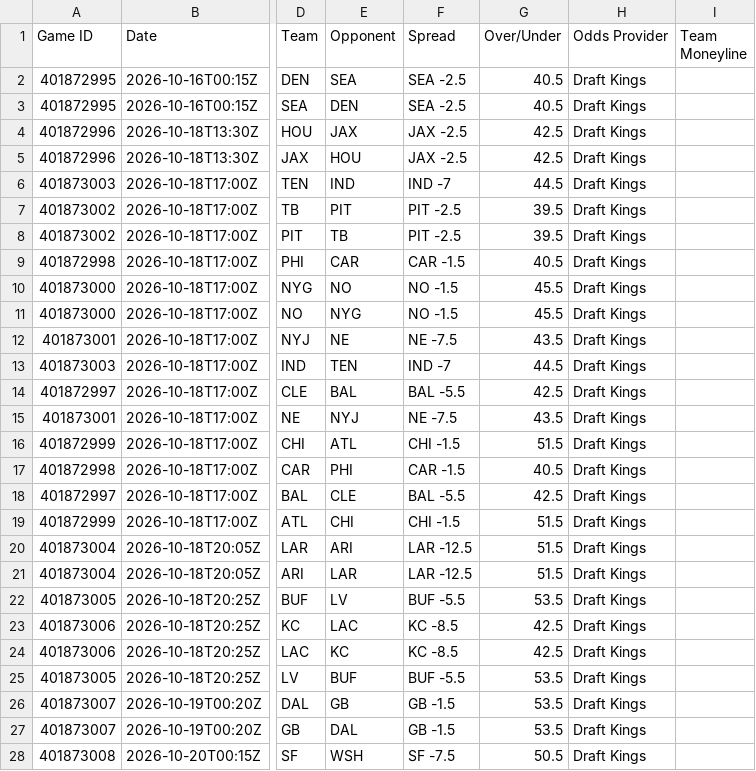
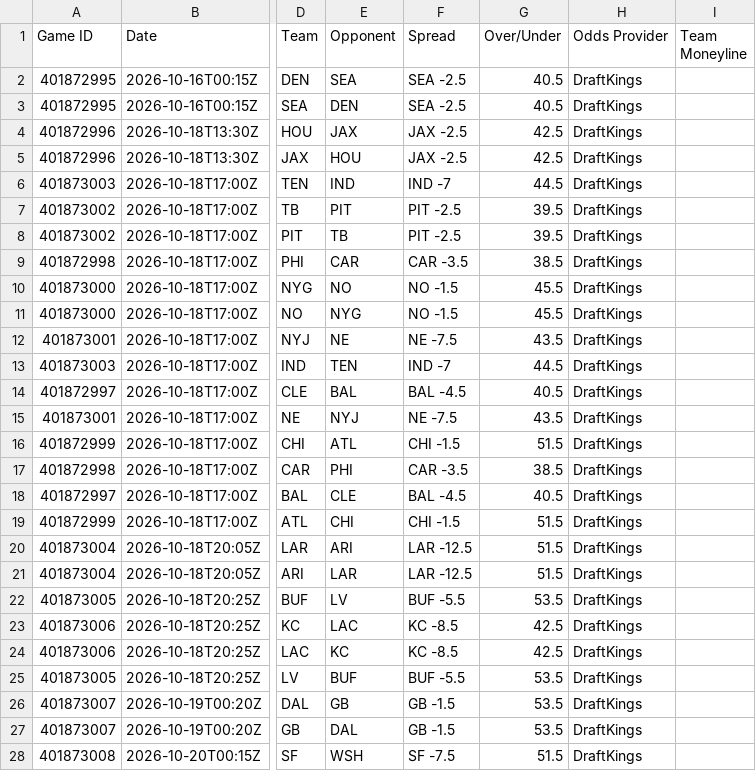
Before and after one commit to HitByOne/nlfdashboard, a CSV file: site/data/nfl_2026_upcoming_matchups.csv, drawn as a sheet; only a part is shown, gaps mark what is left out; the diff covers the shown part only; the diff names each change by its address in the sheet, - before the commit and + after, or states it on an @@ line.

```diff
--- a/site/data/nfl_2026_upcoming_matchups.csv
+++ b/site/data/nfl_2026_upcoming_matchups.csv
-H2:H28 (Odds Provider): Draft Kings
+H2:H28 (Odds Provider): DraftKings
-F9 (Spread): CAR -1.5
+F9 (Spread): CAR -3.5
-G9 (Over/Under): 40.5
+G9 (Over/Under): 38.5
-F14 (Spread): BAL -5.5
+F14 (Spread): BAL -4.5
-G14 (Over/Under): 42.5
+G14 (Over/Under): 40.5
-F17 (Spread): CAR -1.5
+F17 (Spread): CAR -3.5
-G17 (Over/Under): 40.5
+G17 (Over/Under): 38.5
-F18 (Spread): BAL -5.5
+F18 (Spread): BAL -4.5
-G18 (Over/Under): 42.5
+G18 (Over/Under): 40.5
-G28 (Over/Under): 50.5
+G28 (Over/Under): 51.5
```
Also changed, not shown: 2 edited cells elsewhere in this file, site/data/nfl_2026_backtest.csv, site/data/nfl_2026_injury_report.csv.
